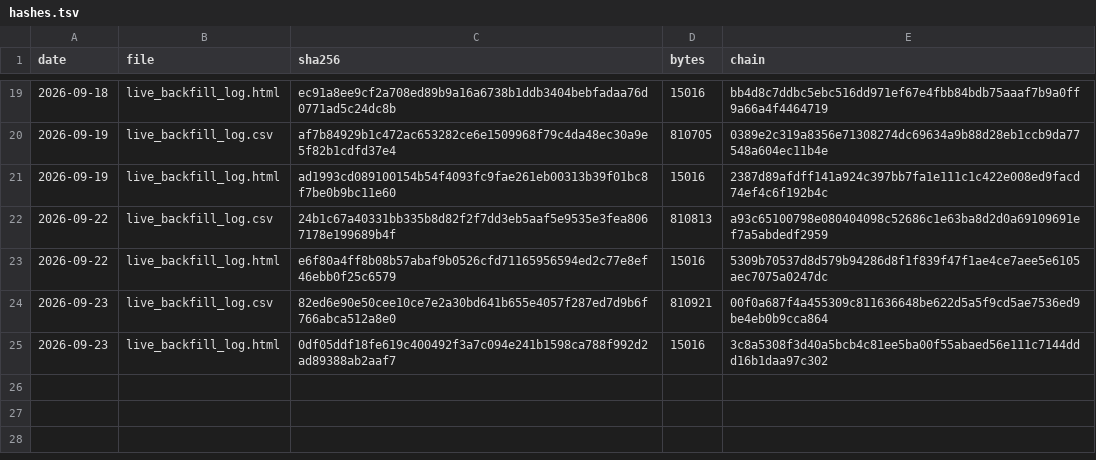
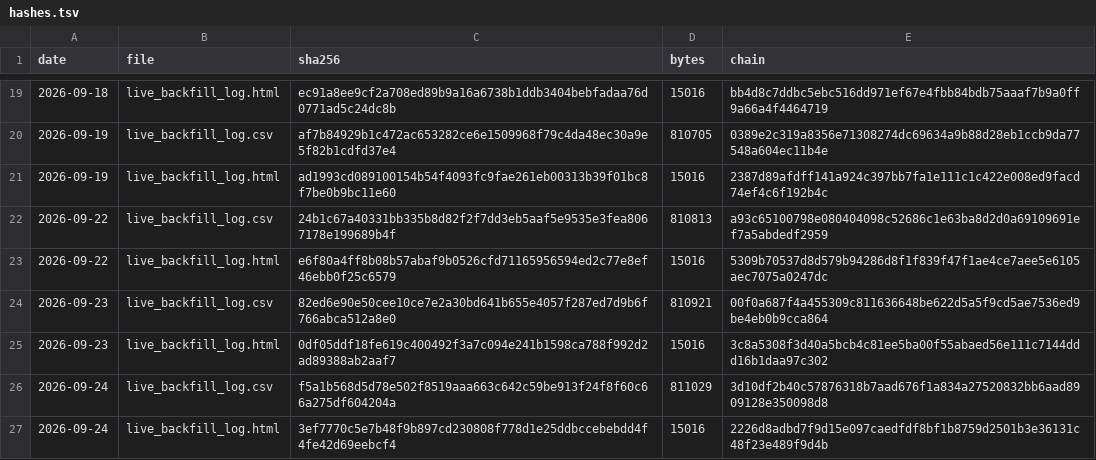
Before and after one commit to keishi-takagi/signal-log-hashes, a TSV file: hashes.tsv, drawn as a sheet; only a part is shown, gaps mark what is left out; the diff names each change by its address in the sheet, - before the commit and + after, or states it on an @@ line.

Commit message:
hashlog 2026-09-24

```diff
--- a/hashes.tsv
+++ b/hashes.tsv
+row 26: 2026-09-24 | live_backfill_log.csv | f5a1b568d5d78e502f8519aaa663c642c59be913f24f8f60c66a275df604204a | 811029 | 3d10df2b40c57876318b7aad676f1a834a27520832bb6aad8909128e350098d8
+row 27: 2026-09-24 | live_backfill_log.html | 3ef7770c5e7b48f9b897cd230808f778d1e25ddbccebebdd4f4fe42d69eebcf4 | 15016 | 2226d8adbd7f9d15e097caedfdf8bf1b8759d2501b3e36131c48f23e489f9d4b
```
